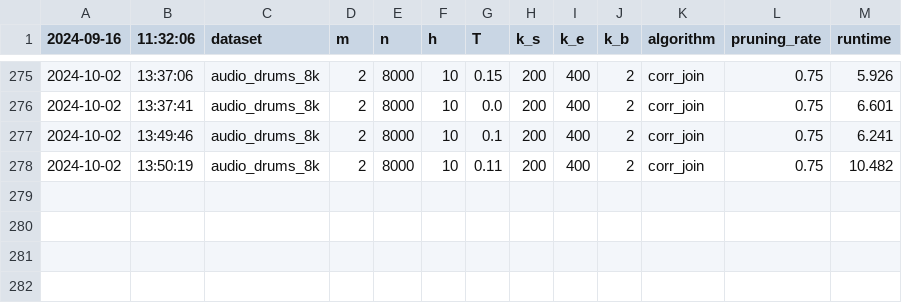
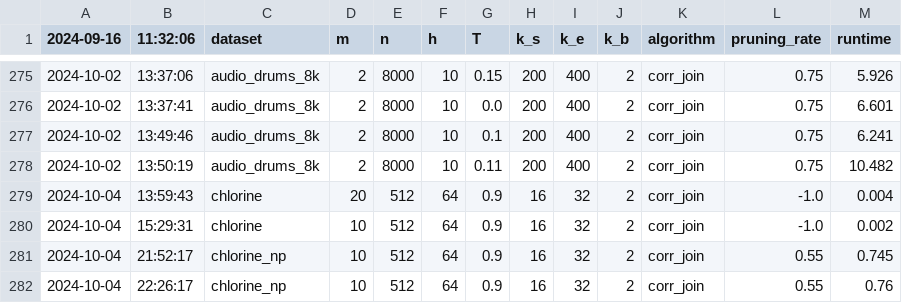
Before and after one commit to felixmerz00/bachelor-thesis, a CSV file: code/corr_join/logs/performance_log.csv, drawn as a sheet; only a part is shown, gaps mark what is left out.

```diff
--- a/code/corr_join/logs/performance_log.csv
+++ b/code/corr_join/logs/performance_log.csv
@@ -278 +278,5 @@
 2024-10-02,13:50:19,audio_drums_8k,2,8000,10,0.11,200,400,2,corr_join,0.75,10.482
+2024-10-04,13:59:43,chlorine,20,512,64,0.9,16,32,2,corr_join,-1.0,0.004
+2024-10-04,15:29:31,chlorine,10,512,64,0.9,16,32,2,corr_join,-1.0,0.002
+2024-10-04,21:52:17,chlorine_np,10,512,64,0.9,16,32,2,corr_join,0.55,0.745
+2024-10-04,22:26:17,chlorine_np,10,512,64,0.9,16,32,2,corr_join,0.55,0.76
```
Also changed, not shown: 4 other files.
